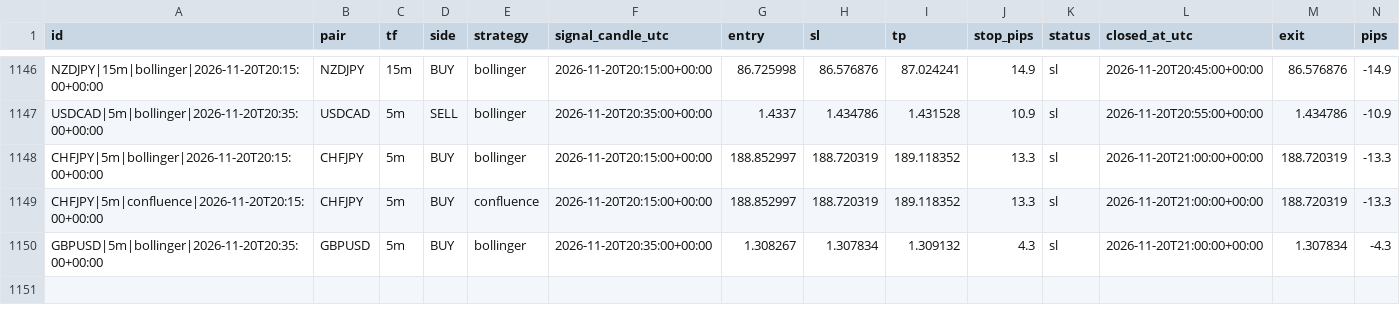
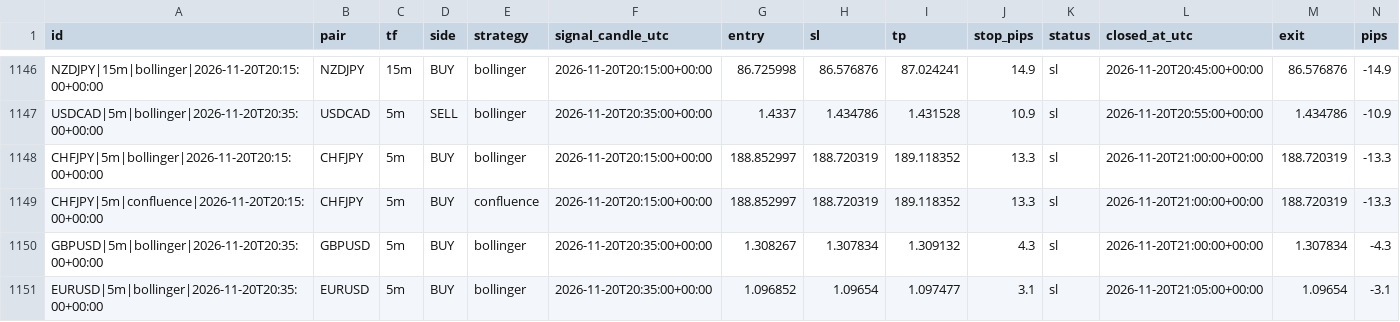
Before and after one commit to zeesshhhh/Forexjhnm, a CSV file: logs/lab/trades/2026-11-20.csv, drawn as a sheet; only a part is shown, gaps mark what is left out; rows hold the shown columns only; the diff names each change by its address in the sheet, - before the commit and + after, or states it on an @@ line.

```diff
--- a/logs/lab/trades/2026-11-20.csv
+++ b/logs/lab/trades/2026-11-20.csv
+row 1151: EURUSD|5m|bollinger|2026-11-20T20:35:00+00:00 | EURUSD | 5m | BUY | bollinger | 2026-11-20T20:35:00+00:00 | 1.096852 | 1.09654 | 1.097477 | 3.1 | sl | 2026-11-20T21:05:00+00:00 | 1.09654 | -3.1
```
Also changed, not shown: logs/scans/2026-11-20.csv, 2 other files.
